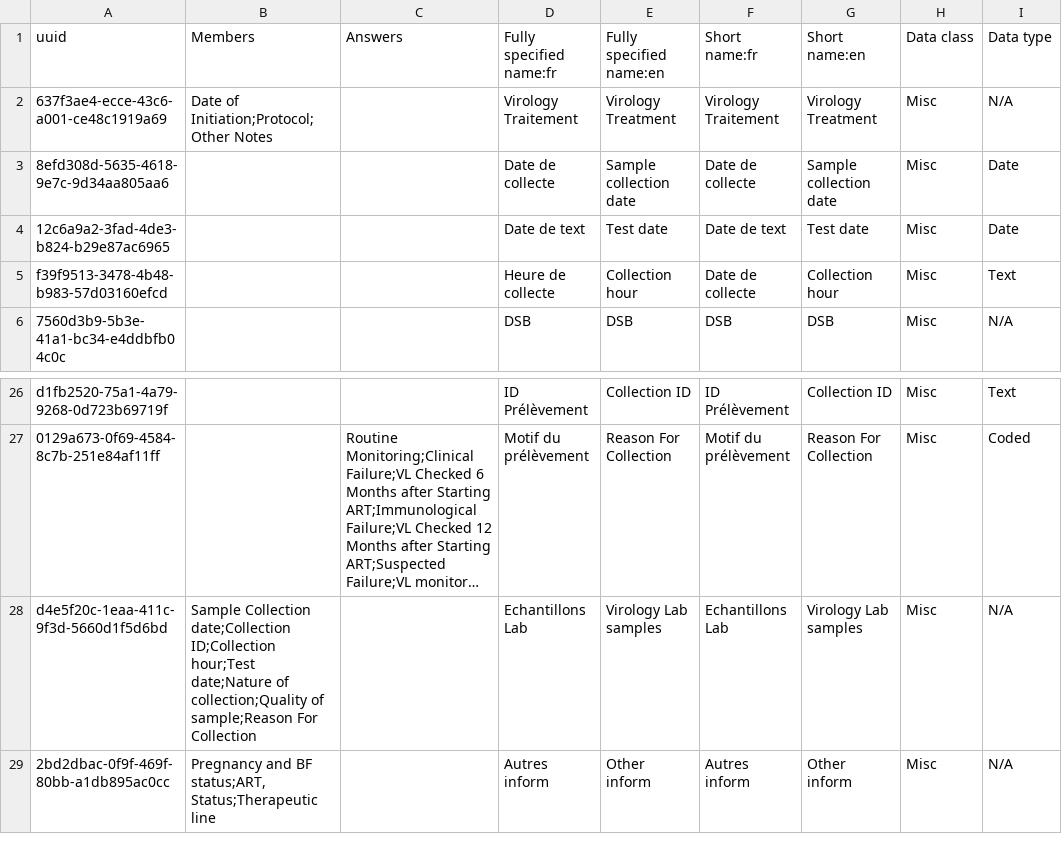
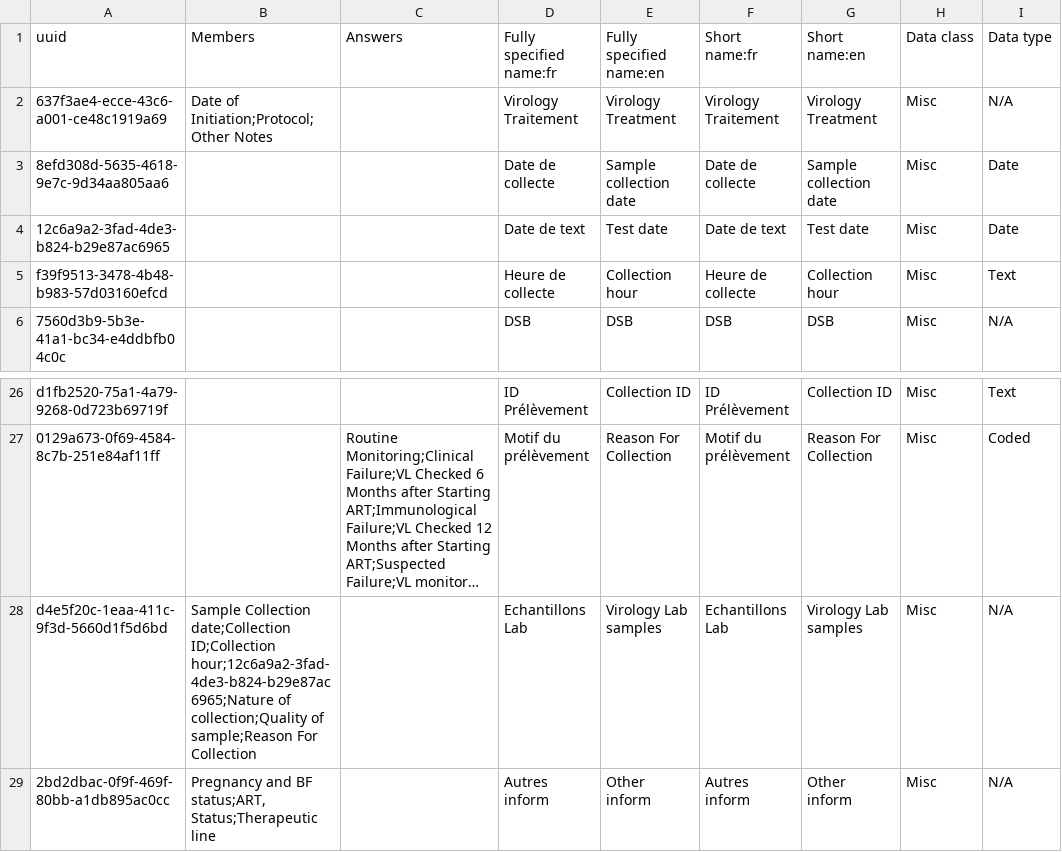
Before and after one commit to jembi/cameroon-bahmni-config, a CSV file: metadata/configuration/concepts/1288_virology_sample_collection.csv, drawn as a sheet; only a part is shown, gaps mark what is left out; long unchanged cells end in …; the diff names each change by its address in the sheet, - before the commit and + after, or states it on an @@ line.

Commit message:
address comments from the QA

```diff
--- a/metadata/configuration/concepts/1288_virology_sample_collection.csv
+++ b/metadata/configuration/concepts/1288_virology_sample_collection.csv
-F5 (Short name:fr): Date de collecte
+F5 (Short name:fr): Heure de collecte
-B28 (Members): …date;Collection ID;Collection hour;Test date;Nature of collection;Quality…
+B28 (Members): …date;Collection ID;Collection hour;12c6a9a2-3fad-4de3-b824-b29e87ac6965;Nature of collection;Quality…
```
